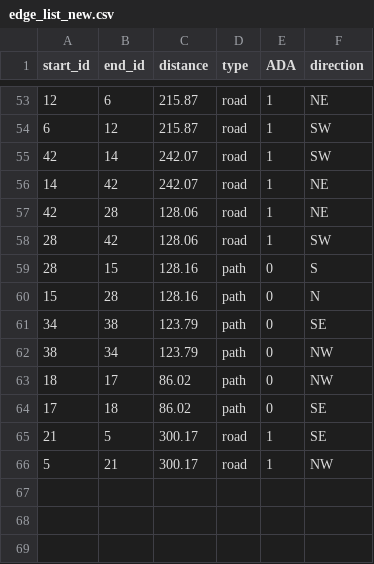
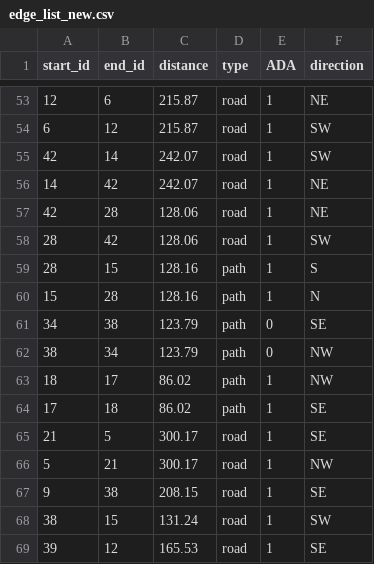
Before and after one commit to sayaaoi/Map_Navigation, a CSV file: data/edge_list_new.csv, drawn as a sheet; only a part is shown, gaps mark what is left out.

Commit message:
update edge list to make sure each node can reach to any other node

```diff
--- a/data/edge_list_new.csv
+++ b/data/edge_list_new.csv
@@ -58,9 +58,12 @@ start_id,end_id,distance,type,ADA,direction
 28,42,128.06,road,1,SW
-28,15,128.16,path,0,S
-15,28,128.16,path,0,N
+28,15,128.16,path,1,S
+15,28,128.16,path,1,N
 34,38,123.79,path,0,SE
 38,34,123.79,path,0,NW
-18,17,86.02,path,0,NW
-17,18,86.02,path,0,SE
+18,17,86.02,path,1,NW
+17,18,86.02,path,1,SE
 21,5,300.17,road,1,SE
 5,21,300.17,road,1,NW
+9,38,208.15,road,1,SE
+38,15,131.24,road,1,SW
+39,12,165.53,road,1,SE
```
